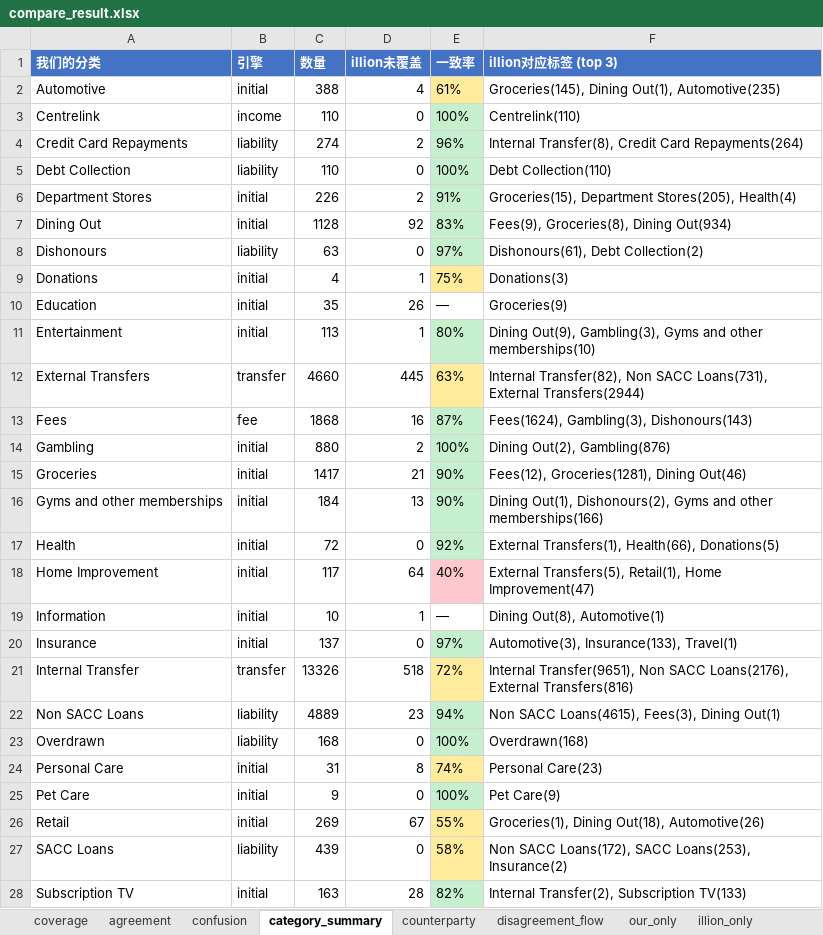
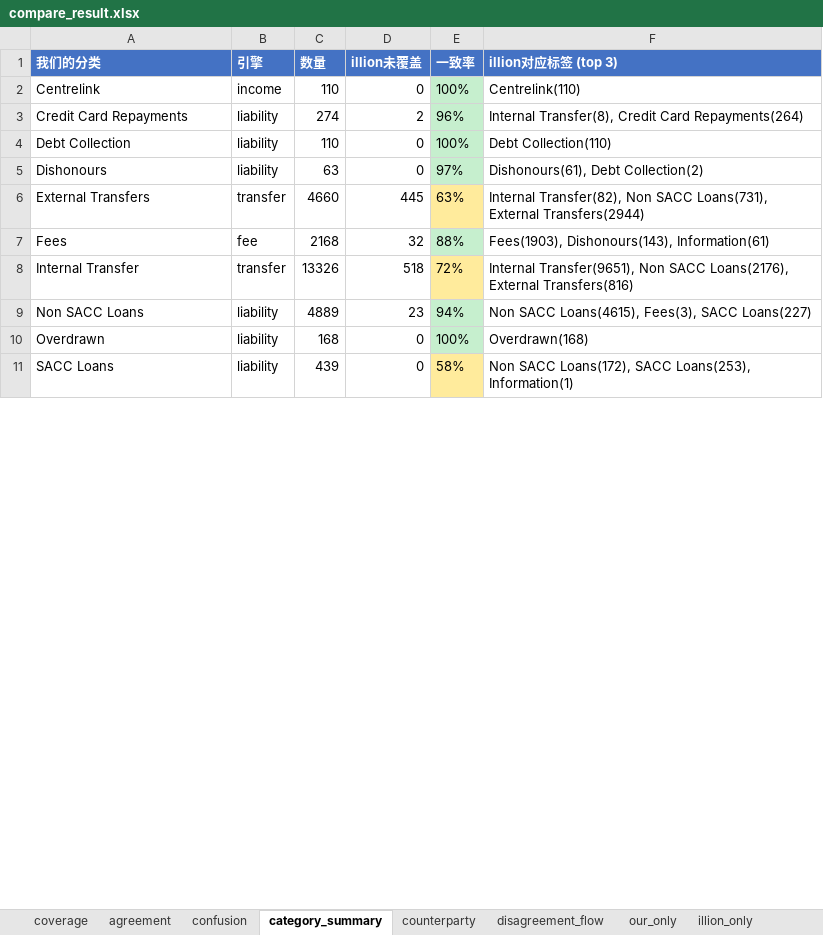
Before and after one commit to EliamZhang/ServiFlow-AI, an Excel workbook: output/compare_result.xlsx, sheet category_summary, drawn as a sheet; only a part is shown; values as stored, in another font and other column widths than the file's, no borders; removed rows and columns are numbered as before the commit, all else as after; the diff covers the shown part only; the diff names each change by its address in the sheet, - before the commit and + after, or states it on an @@ line.

```diff
--- a/output/compare_result.xlsx (sheet category_summary)
+++ b/output/compare_result.xlsx (sheet category_summary)
-row 2: Automotive | initial | 388 | 4 | 61% | Groceries(145), Dining Out(1), Automotive(235)
-row 6: Department Stores | initial | 226 | 2 | 91% | Groceries(15), Department Stores(205), Health(4)
-row 7: Dining Out | initial | 1128 | 92 | 83% | Fees(9), Groceries(8), Dining Out(934)
-row 9: Donations | initial | 4 | 1 | 75% | Donations(3)
-row 10: Education | initial | 35 | 26 | — | Groceries(9)
-row 11: Entertainment | initial | 113 | 1 | 80% | Dining Out(9), Gambling(3), Gyms and other memberships(10)
-C7 (数量): 1868
+C7 (数量): 2168
-D7 (illion未覆盖): 16
+D7 (illion未覆盖): 32
-E7 (一致率): 87%
+E7 (一致率): 88%
-F7 (illion对应标签 (top 3)): Fees(1624), Gambling(3), Dishonours(143)
+F7 (illion对应标签 (top 3)): Fees(1903), Dishonours(143), Information(61)
-row 14: Gambling | initial | 880 | 2 | 100% | Dining Out(2), Gambling(876)
-row 15: Groceries | initial | 1417 | 21 | 90% | Fees(12), Groceries(1281), Dining Out(46)
-row 16: Gyms and other memberships | initial | 184 | 13 | 90% | Dining Out(1), Dishonours(2), Gyms and other memberships(166)
-row 17: Health | initial | 72 | 0 | 92% | External Transfers(1), Health(66), Donations(5)
-row 18: Home Improvement | initial | 117 | 64 | 40% | External Transfers(5), Retail(1), Home Improvement(47)
-row 19: Information | initial | 10 | 1 | — | Dining Out(8), Automotive(1)
-row 20: Insurance | initial | 137 | 0 | 97% | Automotive(3), Insurance(133), Travel(1)
-F9 (illion对应标签 (top 3)): Non SACC Loans(4615), Fees(3), Dining Out(1)
+F9 (illion对应标签 (top 3)): Non SACC Loans(4615), Fees(3), SACC Loans(227)
-row 24: Personal Care | initial | 31 | 8 | 74% | Personal Care(23)
-row 25: Pet Care | initial | 9 | 0 | 100% | Pet Care(9)
-row 26: Retail | initial | 269 | 67 | 55% | Groceries(1), Dining Out(18), Automotive(26)
-F11 (illion对应标签 (top 3)): …SACC Loans(253), Insurance(2)
+F11 (illion对应标签 (top 3)): …SACC Loans(253), Information(1)
-row 28: Subscription TV | initial | 163 | 28 | 82% | Internal Transfer(2), Subscription TV(133)
```
Also changed, not shown: 4 removed rows and 1 edited cell elsewhere in this sheet, sheet disagreement_detail, sheet confusion, sheet disagreement_flow, sheet illion_only, sheet our_only, sheet agreement, 1 more sheet, 1 other file.
